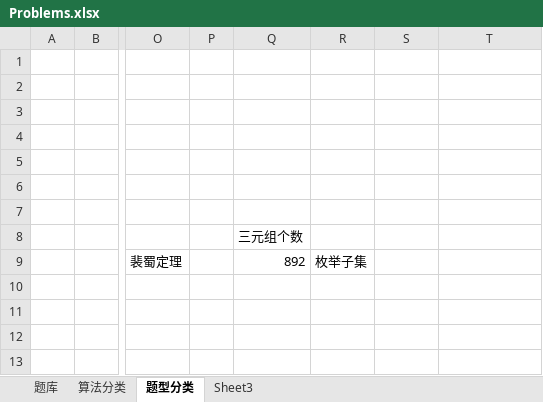
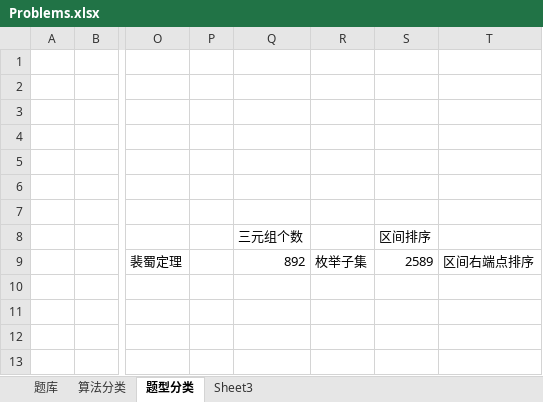
Before and after one commit to wangsun39/leetcode, an Excel workbook: Problems.xlsx, sheet 题型分类, drawn as a sheet; only a part is shown, gaps mark what is left out; values as stored, in another font and other column widths than the file's, no borders; the diff names each change by its address in the sheet, - before the commit and + after, or states it on an @@ line.

```diff
--- a/Problems.xlsx (sheet 题型分类)
+++ b/Problems.xlsx (sheet 题型分类)
-S8: (empty)
+S8: 区间排序
-S9 (区间排序): (empty)
+S9 (区间排序): 2589
-T9: (empty)
+T9: 区间右端点排序
```
Also changed, not shown: sheet 题库, 3 other files.
